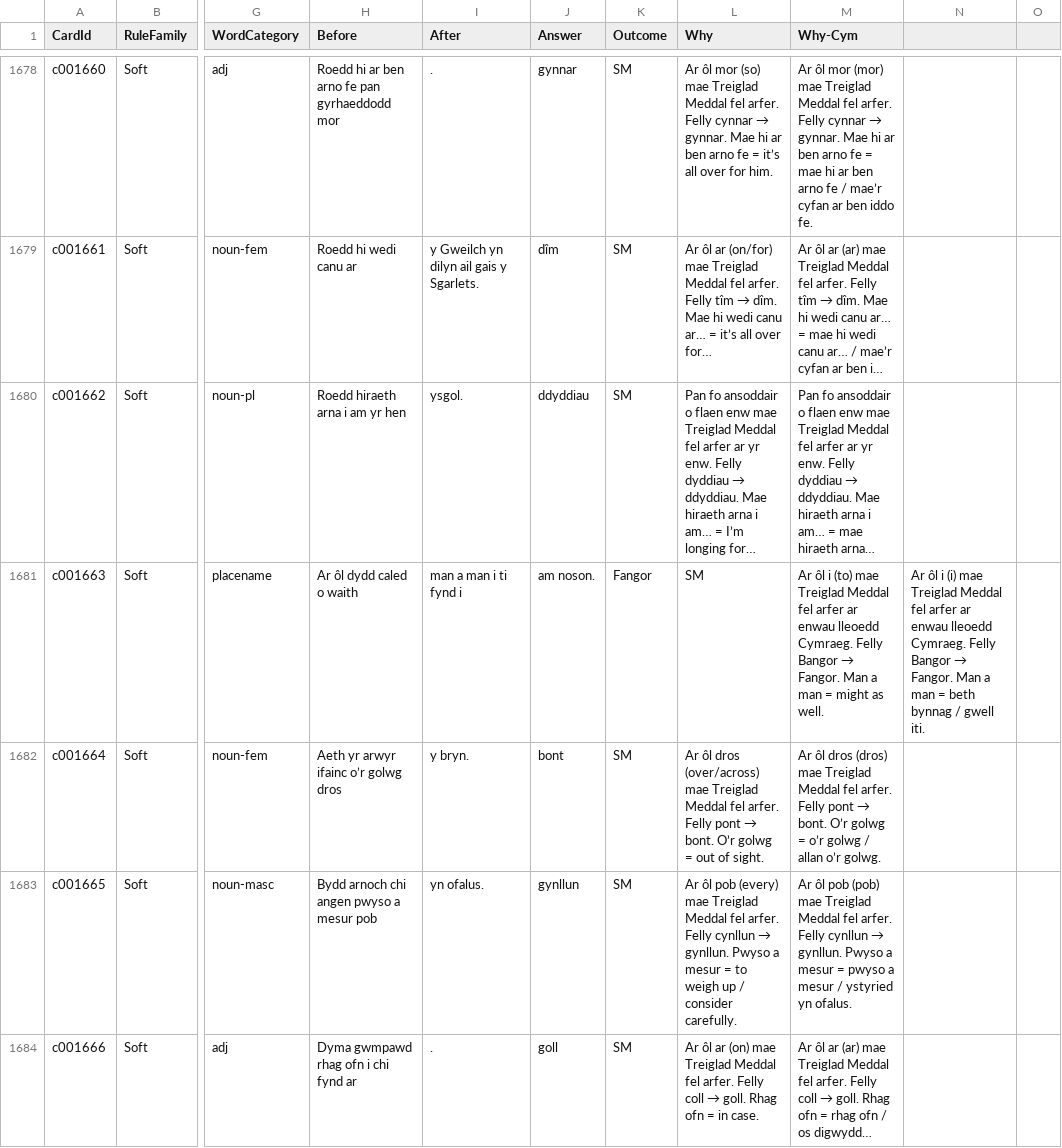
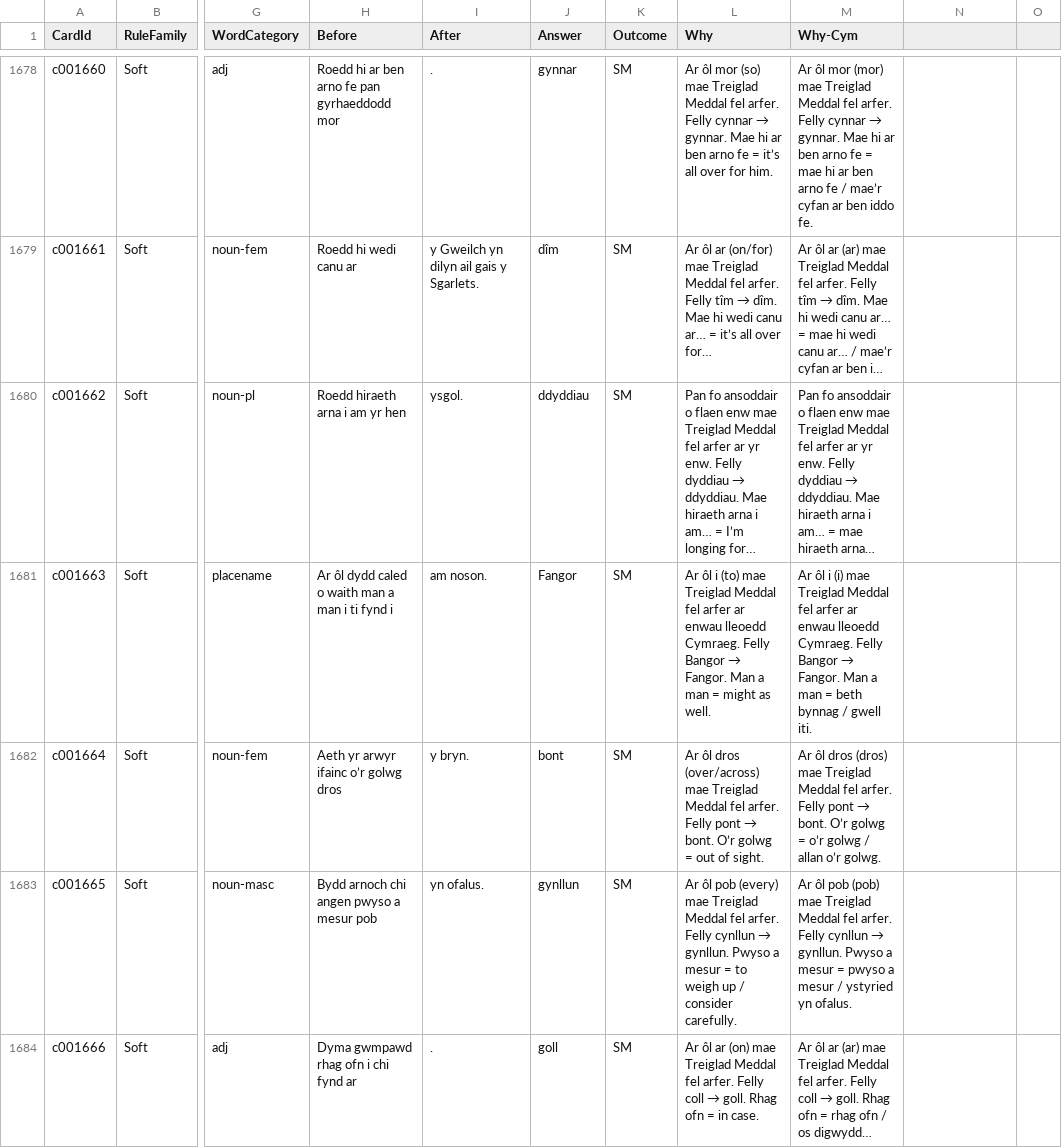
Before and after one commit to katyjohannab/welsh-mutation-trainer, a CSV file: data/cards.csv, drawn as a sheet; only a part is shown, gaps mark what is left out; long unchanged cells end in …; the diff covers the shown part only; the diff names each change by its address in the sheet, - before the commit and + after, or states it on an @@ line.

Commit message:
Update cards.csv

```diff
--- a/data/cards.csv
+++ b/data/cards.csv
-H1681 (Before): Ar ôl dydd caled o waith
+H1681 (Before): Ar ôl dydd caled o waith man a man i ti fynd i
-I1681 (After): man a man i ti fynd i
+I1681 (After): am noson.
-J1681 (Answer): am noson.
+J1681 (Answer): Fangor
-K1681 (Outcome): Fangor
+K1681 (Outcome): SM
@@ L1681 (Why): SM → Ar ôl i (to) mae Treiglad Meddal fel arfer ar enwau lleoedd Cymraeg. Felly Bangor → Fangor. Man a man = might as well. @@
@@ M1681 (Why-Cym): …ôl i (to) mae Treiglad Meddal fel arfer ar enwau lleoedd Cymraeg. Felly Bangor → Fangor. Man a man = might as well. → …ôl i (i) mae Treiglad Meddal fel arfer ar enwau lleoedd Cymraeg. Felly Bangor → Fangor. Man a man = beth bynnag / gwell iti. @@
@@ N1681: Ar ôl i (i) mae Treiglad Meddal fel arfer ar enwau lleoedd Cymraeg. Felly Bangor → Fangor. Man a man = beth bynnag / gwell iti. → (empty) @@
```
Also changed, not shown: 12 edited cells elsewhere in this file.
